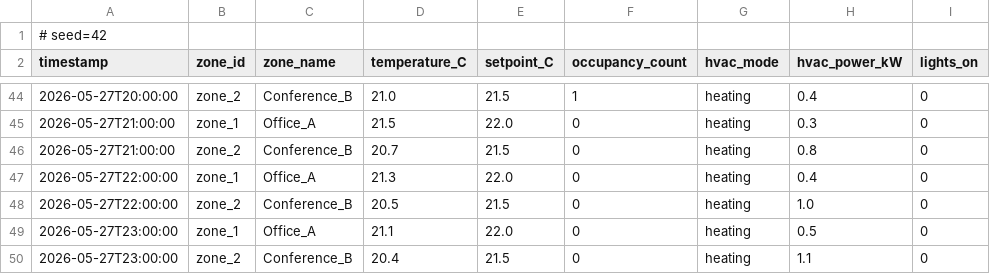
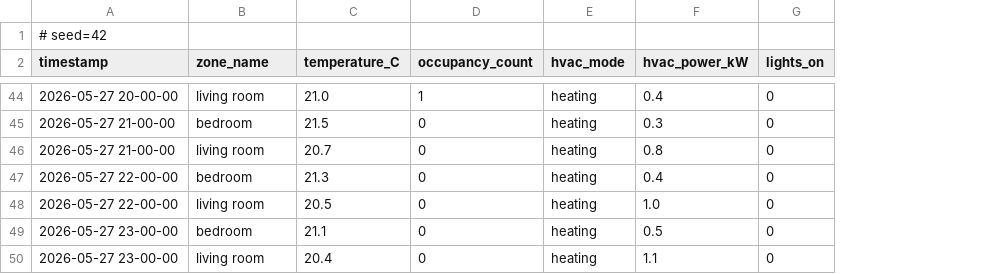
Before and after one commit to 2grydfbg58-source/smart_building_interface, a CSV file: data/building_dataset.csv, drawn as a sheet; only a part is shown, gaps mark what is left out; removed rows and columns are numbered as before the commit, all else as after; the diff covers the shown part only; the diff names each change by its address in the sheet, - before the commit and + after, or states it on an @@ line.

```diff
--- a/data/building_dataset.csv
+++ b/data/building_dataset.csv
-column B (zone_id), rows 44-50: zone_2 | zone_1 | zone_2 | zone_1 | zone_2 | zone_1 | zone_2
-column E (setpoint_C), rows 44-50: 21.5 | 22.0 | 21.5 | 22.0 | 21.5 | 22.0 | 21.5
-A44 (timestamp): 2026-05-27T20:00:00
+A44 (timestamp): 2026-05-27 20-00-00
-B44 (zone_name): Conference_B
+B44 (zone_name): living room
-A45:A46 (timestamp): 2026-05-27T21:00:00
+A45:A46 (timestamp): 2026-05-27 21-00-00
-B45 (zone_name): Office_A
+B45 (zone_name): bedroom
-B46 (zone_name): Conference_B
+B46 (zone_name): living room
-A47:A48 (timestamp): 2026-05-27T22:00:00
+A47:A48 (timestamp): 2026-05-27 22-00-00
-B47 (zone_name): Office_A
+B47 (zone_name): bedroom
-B48 (zone_name): Conference_B
+B48 (zone_name): living room
-A49:A50 (timestamp): 2026-05-27T23:00:00
+A49:A50 (timestamp): 2026-05-27 23-00-00
-B49 (zone_name): Office_A
+B49 (zone_name): bedroom
-B50 (zone_name): Conference_B
+B50 (zone_name): living room
```
Also changed, not shown: 82 edited cells elsewhere in this file.
